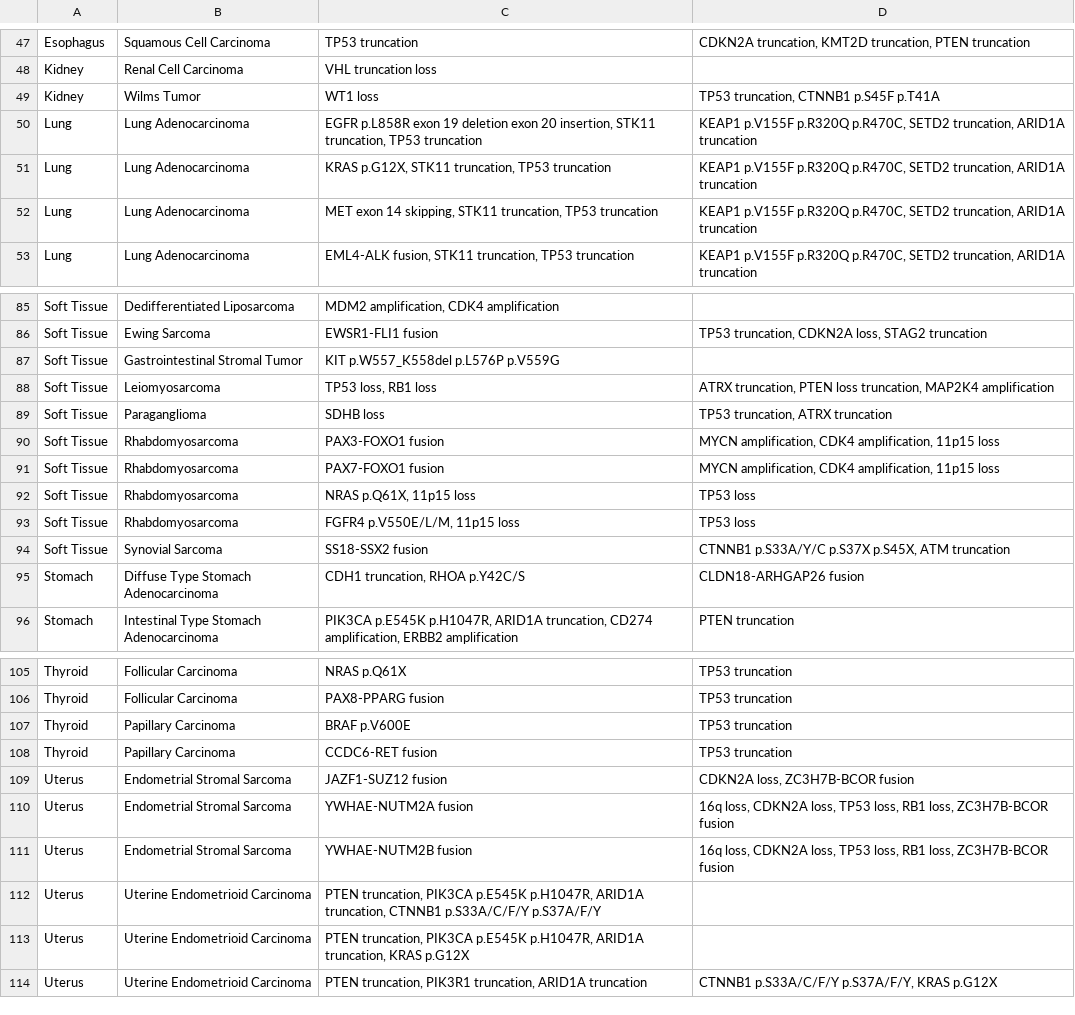
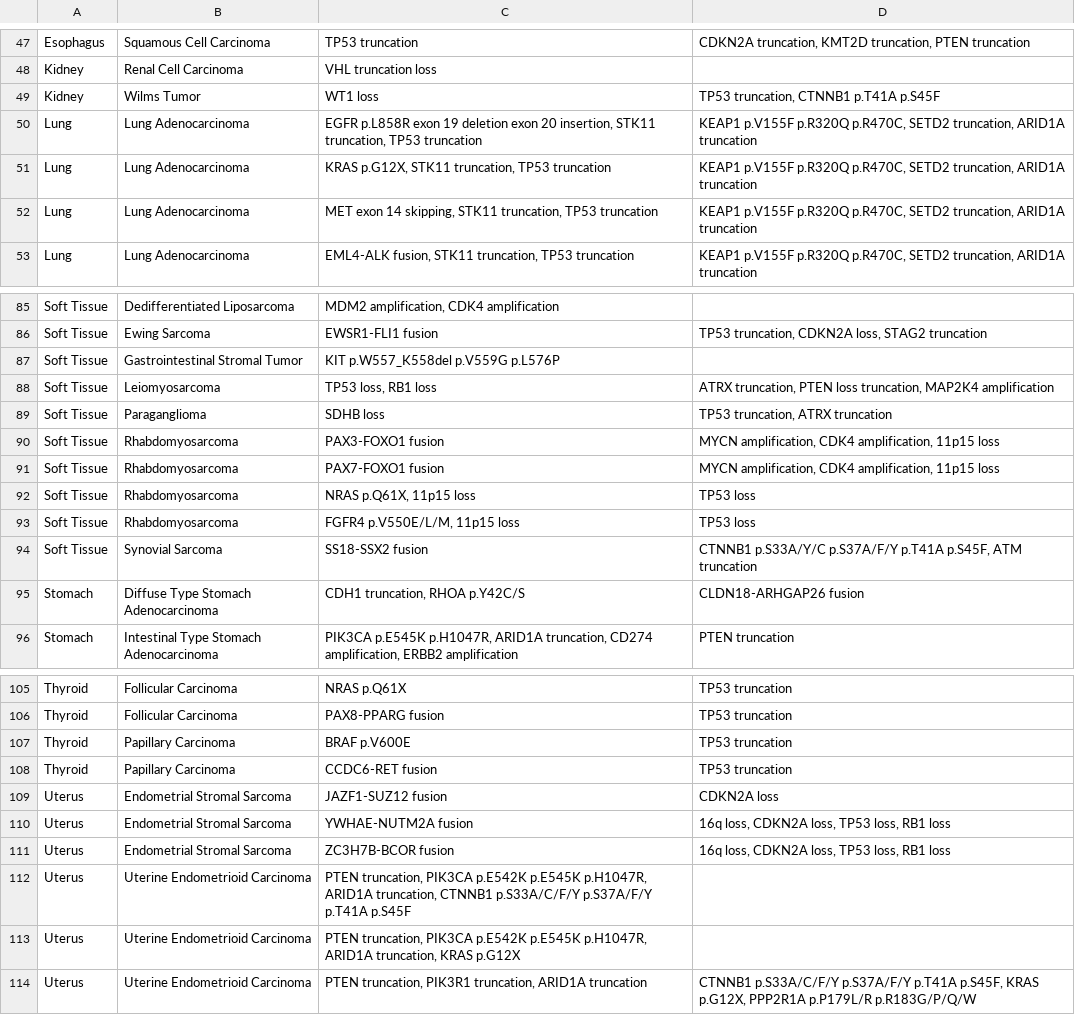
Before and after one commit to chrovis/cancer-molecular-profile, a CSV file: cancer_molecular_profile.csv, drawn as a sheet; only a part is shown, gaps mark what is left out.

Commit message:
chore: update table

```diff
--- a/cancer_molecular_profile.csv
+++ b/cancer_molecular_profile.csv
@@ -48,3 +48,3 @@ Esophagus,Squamous Cell Carcinoma,TP53 truncation,"CDKN2A truncation, KMT2D trun
 Kidney,Renal Cell Carcinoma,VHL truncation loss,
-Kidney,Wilms Tumor,WT1 loss,"TP53 truncation, CTNNB1 p.S45F p.T41A"
+Kidney,Wilms Tumor,WT1 loss,"TP53 truncation, CTNNB1 p.T41A p.S45F"
 Lung,Lung Adenocarcinoma,"EGFR p.L858R exon 19 deletion exon 20 insertion, STK11 truncation, TP53 truncation","KEAP1 p.V155F p.R320Q p.R470C, SETD2 truncation, ARID1A truncation"
@@ -86,3 +86,3 @@ Soft Tissue,Dedifferentiated Liposarcoma,"MDM2 amplification, CDK4 amplification
 Soft Tissue,Ewing Sarcoma,EWSR1-FLI1 fusion,"TP53 truncation, CDKN2A loss, STAG2 truncation"
-Soft Tissue,Gastrointestinal Stromal Tumor,KIT p.W557_K558del p.L576P p.V559G,
+Soft Tissue,Gastrointestinal Stromal Tumor,KIT p.W557_K558del p.V559G p.L576P,
 Soft Tissue,Leiomyosarcoma,"TP53 loss, RB1 loss","ATRX truncation, PTEN loss truncation, MAP2K4 amplification"
@@ -93,3 +93,3 @@ Soft Tissue,Rhabdomyosarcoma,"NRAS p.Q61X, 11p15 loss",TP53 loss
 Soft Tissue,Rhabdomyosarcoma,"FGFR4 p.V550E/L/M, 11p15 loss",TP53 loss
-Soft Tissue,Synovial Sarcoma,SS18-SSX2 fusion,"CTNNB1 p.S33A/Y/C p.S37X p.S45X, ATM truncation"
+Soft Tissue,Synovial Sarcoma,SS18-SSX2 fusion,"CTNNB1 p.S33A/Y/C p.S37A/F/Y p.T41A p.S45F, ATM truncation"
 Stomach,Diffuse Type Stomach Adenocarcinoma,"CDH1 truncation, RHOA p.Y42C/S",CLDN18-ARHGAP26 fusion
@@ -108,7 +108,7 @@ Thyroid,Papillary Carcinoma,BRAF p.V600E,TP53 truncation
 Thyroid,Papillary Carcinoma,CCDC6-RET fusion,TP53 truncation
-Uterus,Endometrial Stromal Sarcoma,JAZF1-SUZ12 fusion,"CDKN2A loss, ZC3H7B-BCOR fusion"
-Uterus,Endometrial Stromal Sarcoma,YWHAE-NUTM2A fusion,"16q loss, CDKN2A loss, TP53 loss, RB1 loss, ZC3H7B-BCOR fusion"
-Uterus,Endometrial Stromal Sarcoma,YWHAE-NUTM2B fusion,"16q loss, CDKN2A loss, TP53 loss, RB1 loss, ZC3H7B-BCOR fusion"
-Uterus,Uterine Endometrioid Carcinoma,"PTEN truncation, PIK3CA p.E545K p.H1047R, ARID1A truncation, CTNNB1 p.S33A/C/F/Y p.S37A/F/Y",
-Uterus,Uterine Endometrioid Carcinoma,"PTEN truncation, PIK3CA p.E545K p.H1047R, ARID1A truncation, KRAS p.G12X",
-Uterus,Uterine Endometrioid Carcinoma,"PTEN truncation, PIK3R1 truncation, ARID1A truncation","CTNNB1 p.S33A/C/F/Y p.S37A/F/Y, KRAS p.G12X"
+Uterus,Endometrial Stromal Sarcoma,JAZF1-SUZ12 fusion,CDKN2A loss
+Uterus,Endometrial Stromal Sarcoma,YWHAE-NUTM2A fusion,"16q loss, CDKN2A loss, TP53 loss, RB1 loss"
+Uterus,Endometrial Stromal Sarcoma,ZC3H7B-BCOR fusion,"16q loss, CDKN2A loss, TP53 loss, RB1 loss"
+Uterus,Uterine Endometrioid Carcinoma,"PTEN truncation, PIK3CA p.E542K p.E545K p.H1047R, ARID1A truncation, CTNNB1 p.S33A/C/F/Y p.S37A/F/Y p.T41A p.S45F",
+Uterus,Uterine Endometrioid Carcinoma,"PTEN truncation, PIK3CA p.E542K p.E545K p.H1047R, ARID1A truncation, KRAS p.G12X",
+Uterus,Uterine Endometrioid Carcinoma,"PTEN truncation, PIK3R1 truncation, ARID1A truncation","CTNNB1 p.S33A/C/F/Y p.S37A/F/Y p.T41A p.S45F, KRAS p.G12X, PPP2R1A p.P179L/R p.R183G/P/Q/W"
```
Also changed, not shown: 1 other file.
